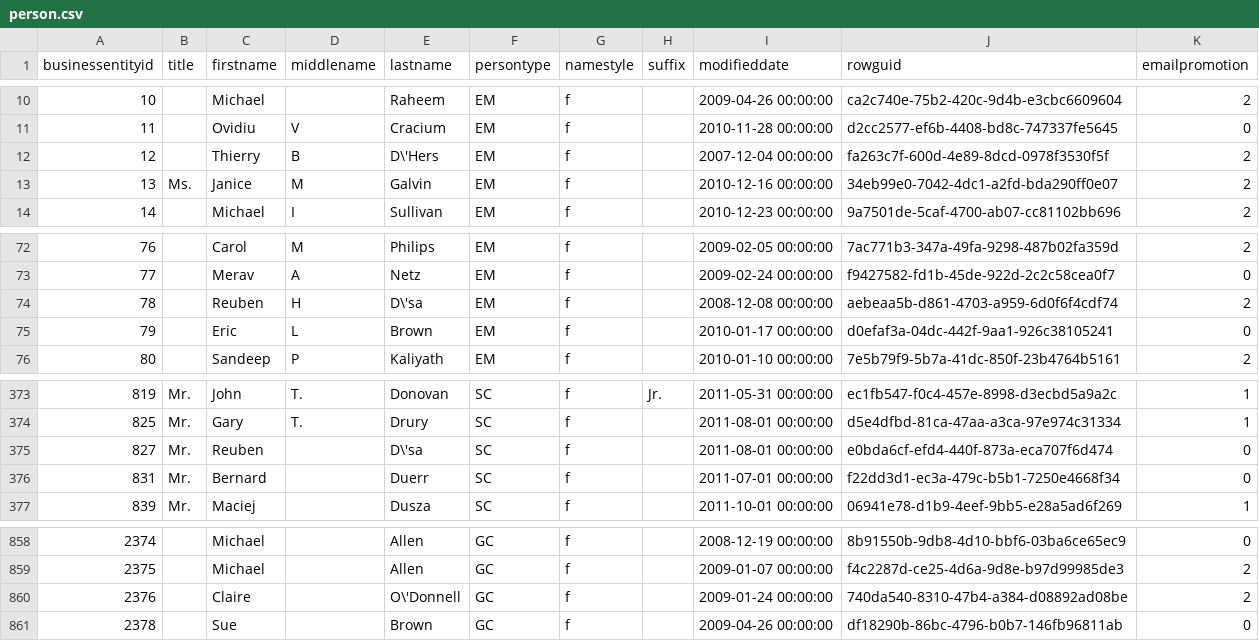
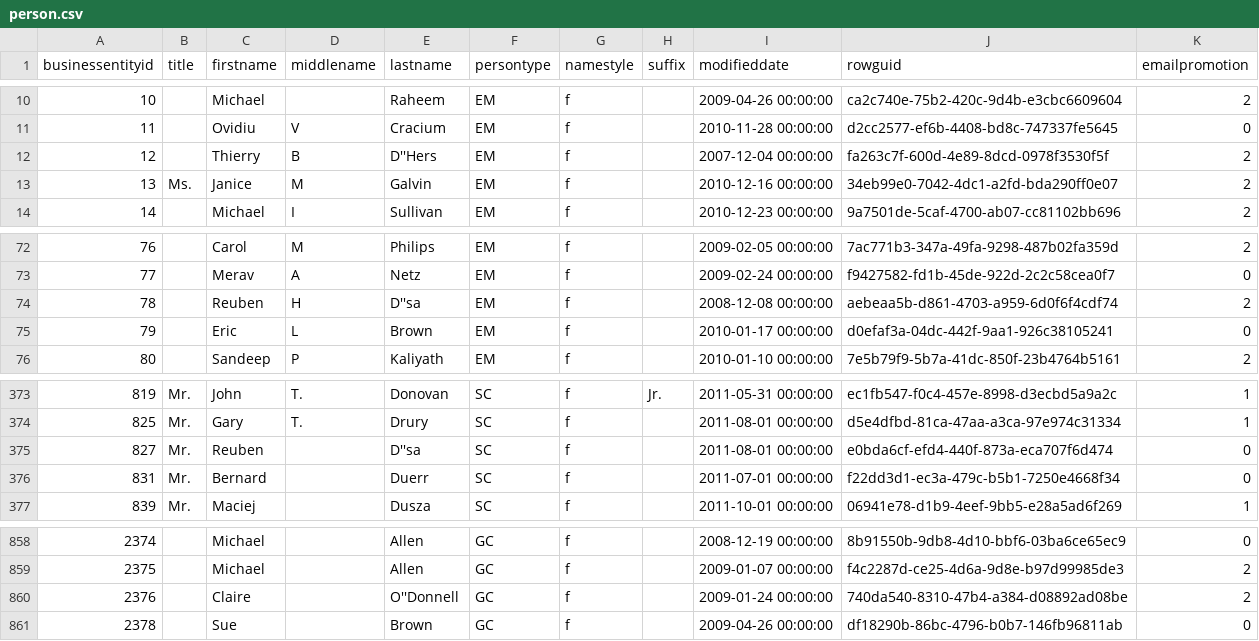
Before and after one commit to mdrakiburrahman/spark-sandbox, a CSV file: projects/spark-dbt/dbt-adventureworks/seeds/person/person.csv, drawn as a sheet; only a part is shown, gaps mark what is left out.

```diff
--- a/projects/spark-dbt/dbt-adventureworks/seeds/person/person.csv
+++ b/projects/spark-dbt/dbt-adventureworks/seeds/person/person.csv
@@ -11,3 +11,3 @@ businessentityid,title,firstname,middlename,lastname,persontype,namestyle,suffix
 11,,Ovidiu,V,Cracium,EM,f,,2010-11-28 00:00:00,d2cc2577-ef6b-4408-bd8c-747337fe5645,0
-12,,Thierry,B,D\'Hers,EM,f,,2007-12-04 00:00:00,fa263c7f-600d-4e89-8dcd-0978f3530f5f,2
+12,,Thierry,B,D''Hers,EM,f,,2007-12-04 00:00:00,fa263c7f-600d-4e89-8dcd-0978f3530f5f,2
 13,Ms.,Janice,M,Galvin,EM,f,,2010-12-16 00:00:00,34eb99e0-7042-4dc1-a2fd-bda290ff0e07,2
@@ -73,3 +73,3 @@ businessentityid,title,firstname,middlename,lastname,persontype,namestyle,suffix
 77,,Merav,A,Netz,EM,f,,2009-02-24 00:00:00,f9427582-fd1b-45de-922d-2c2c58cea0f7,0
-78,,Reuben,H,D\'sa,EM,f,,2008-12-08 00:00:00,aebeaa5b-d861-4703-a959-6d0f6f4cdf74,2
+78,,Reuben,H,D''sa,EM,f,,2008-12-08 00:00:00,aebeaa5b-d861-4703-a959-6d0f6f4cdf74,2
 79,,Eric,L,Brown,EM,f,,2010-01-17 00:00:00,d0efaf3a-04dc-442f-9aa1-926c38105241,0
@@ -374,3 +374,3 @@ businessentityid,title,firstname,middlename,lastname,persontype,namestyle,suffix
 825,Mr.,Gary,T.,Drury,SC,f,,2011-08-01 00:00:00,d5e4dfbd-81ca-47aa-a3ca-97e974c31334,1
-827,Mr.,Reuben,,D\'sa,SC,f,,2011-08-01 00:00:00,e0bda6cf-efd4-440f-873a-eca707f6d474,0
+827,Mr.,Reuben,,D''sa,SC,f,,2011-08-01 00:00:00,e0bda6cf-efd4-440f-873a-eca707f6d474,0
 831,Mr.,Bernard,,Duerr,SC,f,,2011-07-01 00:00:00,f22dd3d1-ec3a-479c-b5b1-7250e4668f34,0
@@ -859,3 +859,3 @@ businessentityid,title,firstname,middlename,lastname,persontype,namestyle,suffix
 2375,,Michael,,Allen,GC,f,,2009-01-07 00:00:00,f4c2287d-ce25-4d6a-9d8e-b97d99985de3,2
-2376,,Claire,,O\'Donnell,GC,f,,2009-01-24 00:00:00,740da540-8310-47b4-a384-d08892ad08be,2
+2376,,Claire,,O''Donnell,GC,f,,2009-01-24 00:00:00,740da540-8310-47b4-a384-d08892ad08be,2
 2378,,Sue,,Brown,GC,f,,2009-04-26 00:00:00,df18290b-86bc-4796-b0b7-146fb96811ab,0
```
Also changed, not shown: projects/spark-dbt/dbt-adventureworks/seeds/person/address.csv, projects/spark-dbt/dbt-adventureworks/seeds/person/countryregion.csv, 8 other files.
